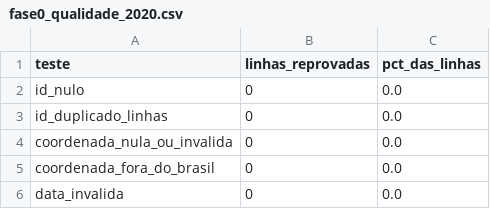
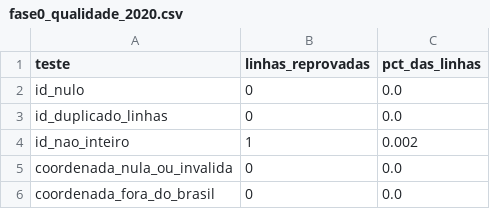
Before and after one commit to Deyv7/acidentes-prf, a CSV file: resultados/fase0_qualidade_2020.csv, drawn as a sheet; only a part is shown; the shorter side is filled out with more unchanged rows; the diff names each change by its address in the sheet, - before the commit and + after, or states it on an @@ line.

```diff
--- a/resultados/fase0_qualidade_2020.csv
+++ b/resultados/fase0_qualidade_2020.csv
+row 4: id_nao_inteiro | 1 | 0.002
```
Also changed, not shown: resultados/fase0_qualidade_2018.csv, resultados/fase0_qualidade_2019.csv, 43 other files.
